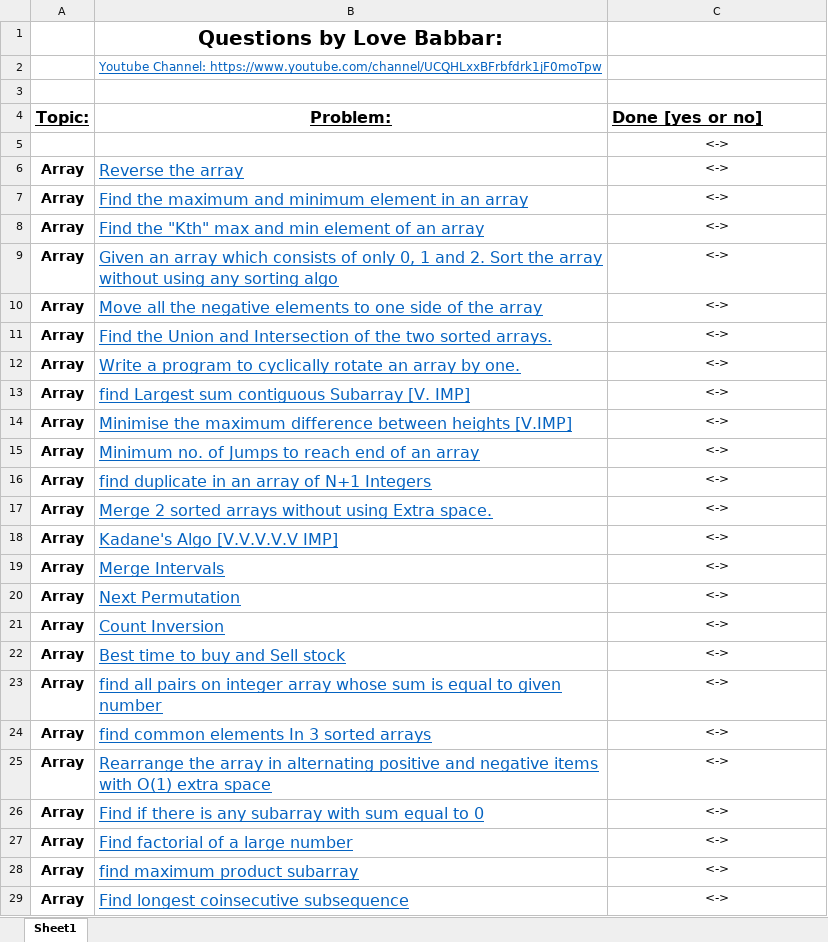
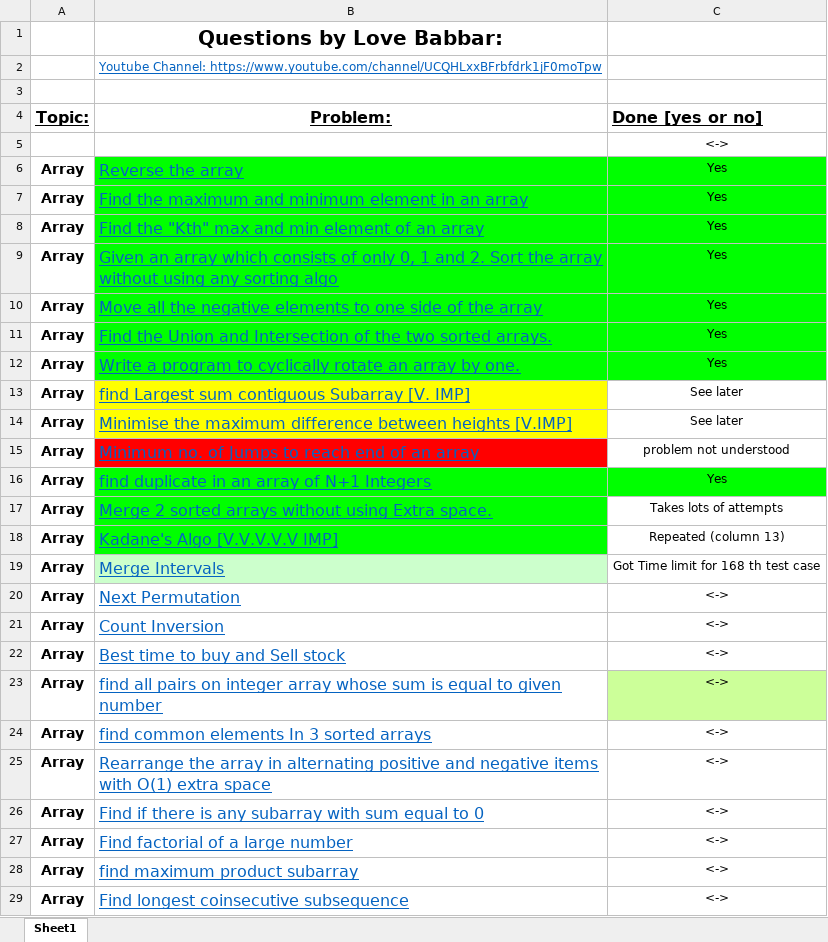
Before and after one commit to Sumit9623/My_CP, an Excel workbook: Love_Babbar_DSA_Sheet/FINAL450.xlsx, sheet Sheet1, drawn as a sheet; only a part is shown; values as stored, in another font and other column widths than the file's, no borders; the diff names each change by its address in the sheet, - before the commit and + after, or states it on an @@ line.

```diff
--- a/Love_Babbar_DSA_Sheet/FINAL450.xlsx (sheet Sheet1)
+++ b/Love_Babbar_DSA_Sheet/FINAL450.xlsx (sheet Sheet1)
-B6:C12 fill: none
+B6:C12 fill: #00FF00
-C6:C12 (Done [yes or no]): <->
+C6:C12 (Done [yes or no]): Yes
-B13:B14 fill: none
+B13:B14 fill: #FFFF00
-C13:C14 (Done [yes or no]): <->
+C13:C14 (Done [yes or no]): See later
-B15 fill: none
+B15 fill: #FF0000
-C15 (Done [yes or no]): <->
+C15 (Done [yes or no]): problem not understood
-B16:C16 fill: none
+B16:C16 fill: #00FF00
-C16 (Done [yes or no]): <->
+C16 (Done [yes or no]): Yes
-B17:B18 fill: none
+B17:B18 fill: #00FF00
-C17 (Done [yes or no]): <->
+C17 (Done [yes or no]): Takes lots of attempts
-C18 (Done [yes or no]): <->
+C18 (Done [yes or no]): Repeated (column 13)
-B19 fill: none
+B19 fill: #CCFFCC
-C19 (Done [yes or no]): <->
+C19 (Done [yes or no]): Got Time limit for 168 th test case
-C23 fill: none
+C23 fill: #CCFF99
```
Also changed, not shown: 9 other files.
